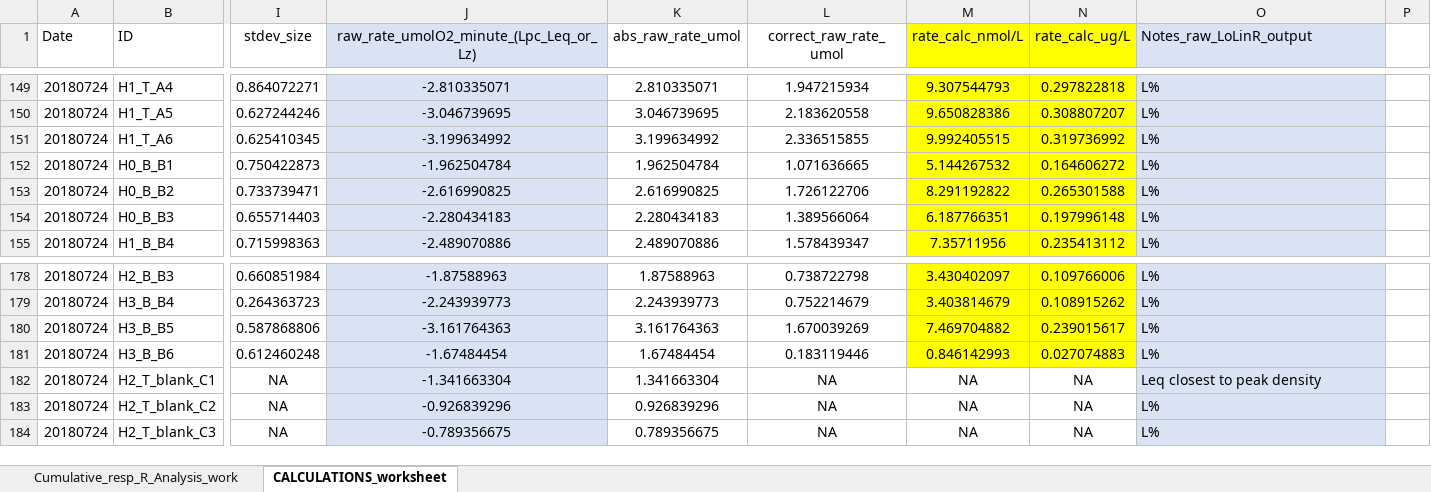
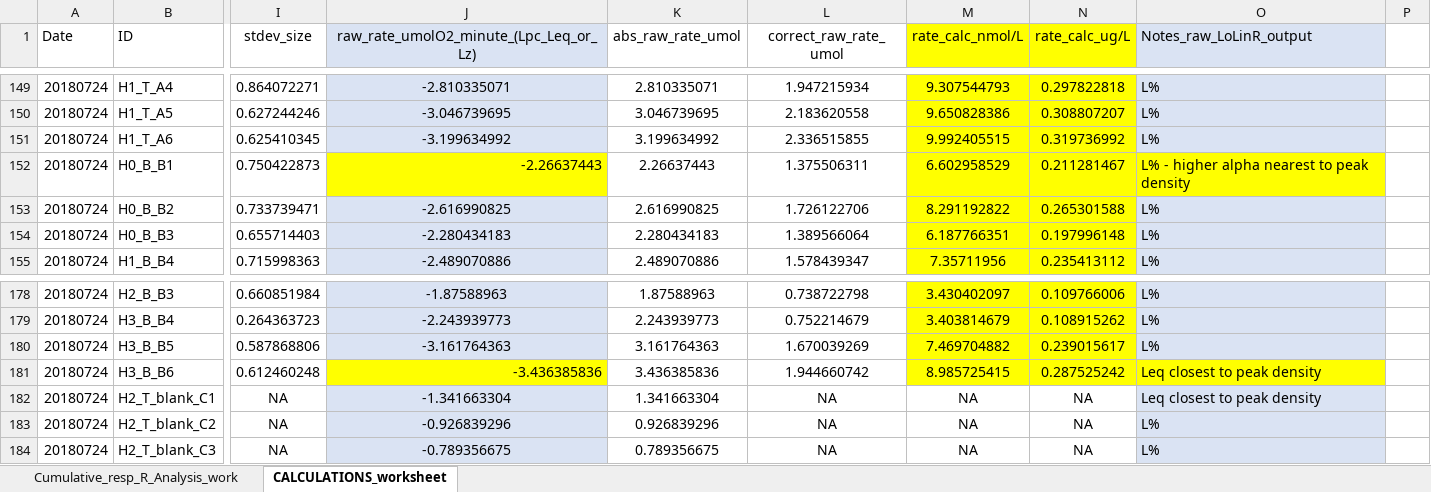
Before and after one commit to hputnam/Geoduck_Conditioning, an Excel workbook: RAnalysis/Data/SDR_data/All_data_csv/Cumulative_output/Cumulative_resp_R_Analysis_worksheet.xlsx, sheet CALCULATIONS_worksheet, drawn as a sheet; only a part is shown, gaps mark what is left out; values as stored, in another font and other column widths than the file's, no borders; the diff names each change by its address in the sheet, - before the commit and + after, or states it on an @@ line.

```diff
--- a/RAnalysis/Data/SDR_data/All_data_csv/Cumulative_output/Cumulative_resp_R_Analysis_worksheet.xlsx (sheet CALCULATIONS_worksheet)
+++ b/RAnalysis/Data/SDR_data/All_data_csv/Cumulative_output/Cumulative_resp_R_Analysis_worksheet.xlsx (sheet CALCULATIONS_worksheet)
-J152: -1.962504784
+J152: -2.26637443
@@ J152 fill: #DAE3F3 → #FFFF00, alignment: center → right @@
-K152 (abs_raw_rate_umol): 1.962504784
+K152 (abs_raw_rate_umol): 2.26637443
-L152 (correct_raw_rate_umol): 1.071636665
+L152 (correct_raw_rate_umol): 1.375506311
-M152 (rate_calc_nmol/L): 5.144267532
+M152 (rate_calc_nmol/L): 6.602958529
-N152 (rate_calc_ug/L): 0.164606272
+N152 (rate_calc_ug/L): 0.211281467
-O152 (Notes_raw_LoLinR_output): L%
+O152 (Notes_raw_LoLinR_output): L% - higher alpha nearest to peak density
-O152 fill: #DAE3F3
+O152 fill: #FFFF00
-J181: -1.67484454
+J181: -3.436385836
@@ J181 fill: #DAE3F3 → #FFFF00, alignment: center → right @@
-K181 (abs_raw_rate_umol): 1.67484454
+K181 (abs_raw_rate_umol): 3.436385836
-L181 (correct_raw_rate_umol): 0.183119446
+L181 (correct_raw_rate_umol): 1.944660742
-M181 (rate_calc_nmol/L): 0.846142993
+M181 (rate_calc_nmol/L): 8.985725415
-N181 (rate_calc_ug/L): 0.027074883
+N181 (rate_calc_ug/L): 0.287525242
-O181 (Notes_raw_LoLinR_output): L%
+O181 (Notes_raw_LoLinR_output): Leq closest to peak density
-O181 fill: #DAE3F3
+O181 fill: #FFFF00
```
Also changed, not shown: 3 other files.
